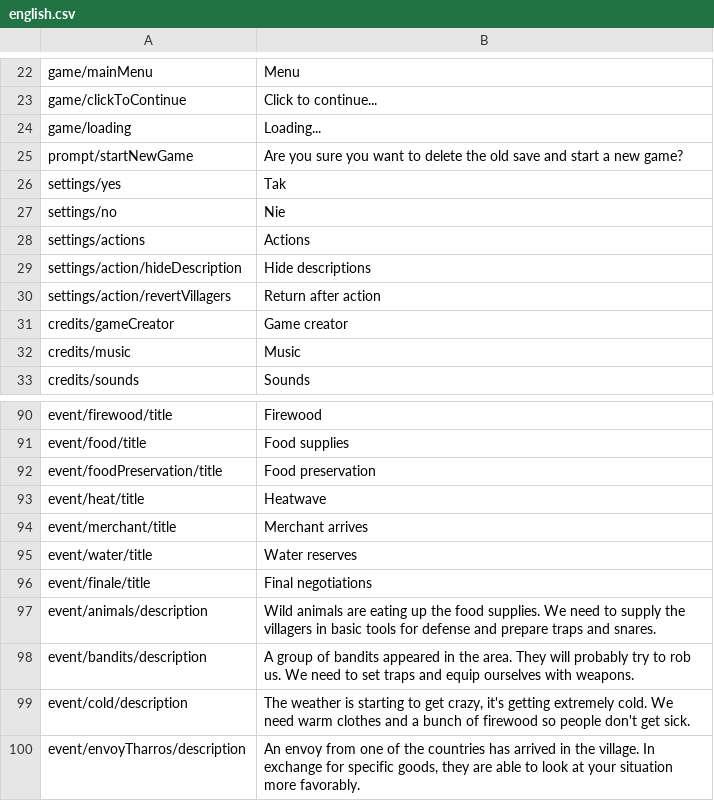
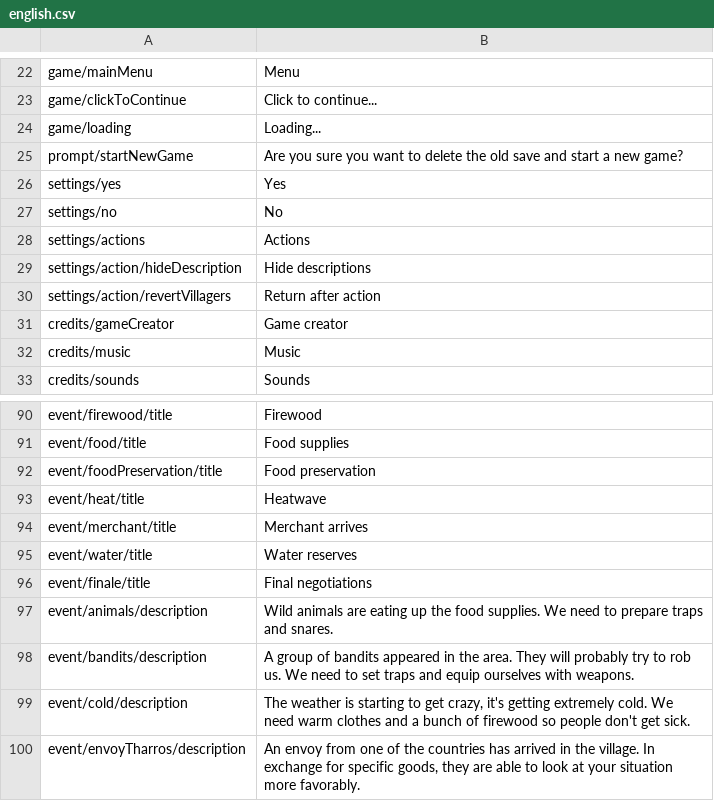
Before and after one commit to r-kurczewski/Village, a CSV file: Assets/Localization/english.csv, drawn as a sheet; only a part is shown, gaps mark what is left out.

```diff
--- a/Assets/Localization/english.csv
+++ b/Assets/Localization/english.csv
@@ -25,4 +25,4 @@ game/loading,"Loading..."
 prompt/startNewGame,Are you sure you want to delete the old save and start a new game?
-settings/yes,Tak
-settings/no,Nie
+settings/yes,Yes
+settings/no,No
 settings/actions,Actions
@@ -96,3 +96,3 @@ event/water/title,Water reserves
 event/finale/title,Final negotiations
-event/animals/description,"Wild animals are eating up the food supplies. We need to supply the villagers in basic tools for defense and prepare traps and snares."
+event/animals/description,"Wild animals are eating up the food supplies. We need to prepare traps and snares."
 event/bandits/description,"A group of bandits appeared in the area. They will probably try to rob us. We need to set traps and equip ourselves with weapons."
```
Also changed, not shown: Assets/Localization/polish.csv, 18 other files.
